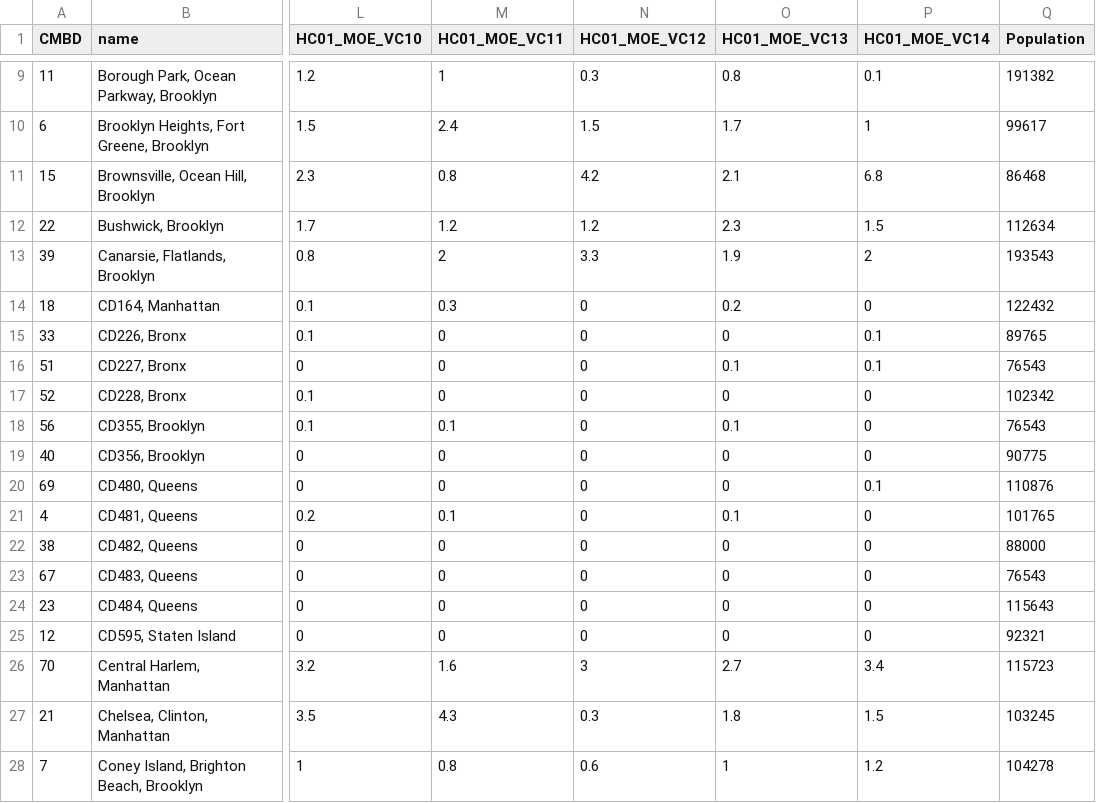
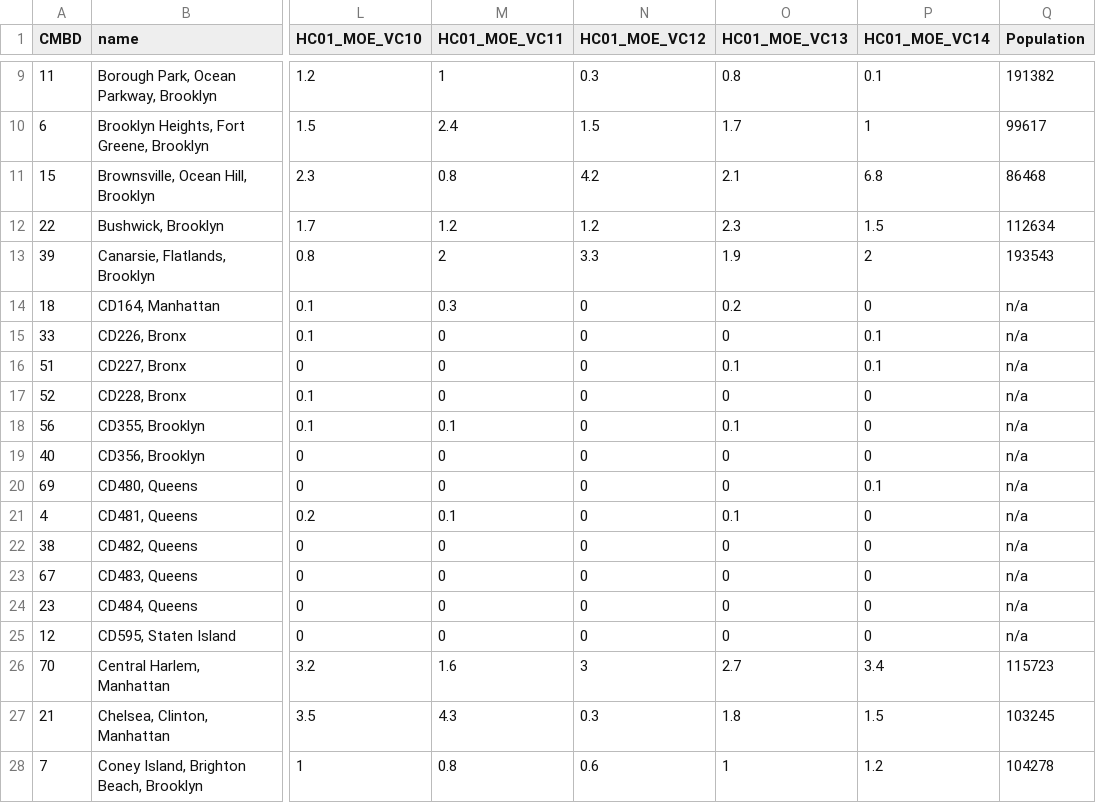
Before and after one commit to visualization59968/Crimes_seperate, a CSV file: data/Crime_Felonies_C.csv, drawn as a sheet; only a part is shown, gaps mark what is left out; the diff names each change by its address in the sheet, - before the commit and + after, or states it on an @@ line.

Commit message:
updated data and assault scatter

```diff
--- a/data/Crime_Felonies_C.csv
+++ b/data/Crime_Felonies_C.csv
-Q14 (Population): 122432
+Q14 (Population): n/a
-Q15 (Population): 89765
+Q15 (Population): n/a
-Q16 (Population): 76543
+Q16 (Population): n/a
-Q17 (Population): 102342
+Q17 (Population): n/a
-Q18 (Population): 76543
+Q18 (Population): n/a
-Q19 (Population): 90775
+Q19 (Population): n/a
-Q20 (Population): 110876
+Q20 (Population): n/a
-Q21 (Population): 101765
+Q21 (Population): n/a
-Q22 (Population): 88000
+Q22 (Population): n/a
-Q23 (Population): 76543
+Q23 (Population): n/a
-Q24 (Population): 115643
+Q24 (Population): n/a
-Q25 (Population): 92321
+Q25 (Population): n/a
```
Also changed, not shown: 1 other file.
